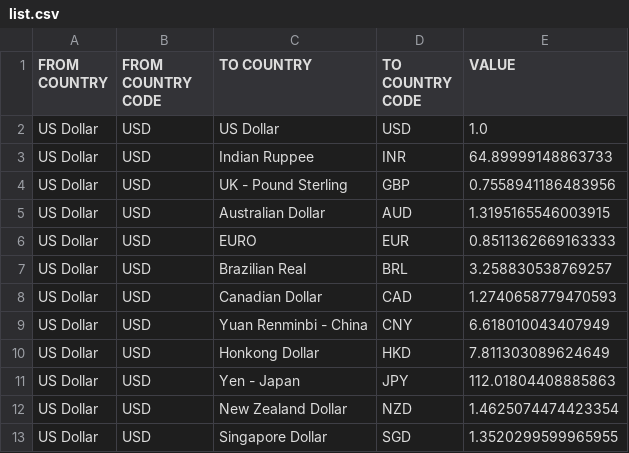
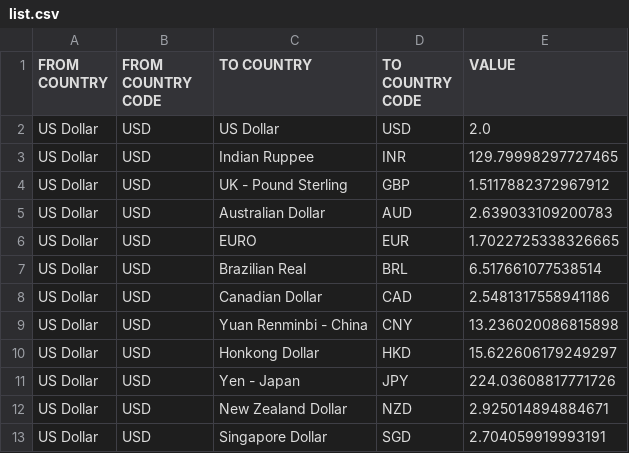
Before and after one commit to rishivamshi/Currency-Converter, a CSV file: list.csv, drawn as a sheet.

```diff
--- a/list.csv
+++ b/list.csv
@@ -1,13 +1,13 @@
 FROM COUNTRY,FROM COUNTRY CODE,TO COUNTRY,TO COUNTRY CODE,VALUE
-US Dollar,USD,US Dollar,USD,1.0
-US Dollar,USD,Indian Ruppee,INR,64.89999148863733
-US Dollar,USD,UK - Pound Sterling,GBP,0.7558941186483956
-US Dollar,USD,Australian Dollar,AUD,1.3195165546003915
-US Dollar,USD,EURO,EUR,0.8511362669163333
-US Dollar,USD,Brazilian Real,BRL,3.258830538769257
-US Dollar,USD,Canadian Dollar,CAD,1.2740658779470593
-US Dollar,USD,Yuan Renminbi - China,CNY,6.618010043407949
-US Dollar,USD,Honkong Dollar,HKD,7.811303089624649
-US Dollar,USD,Yen - Japan,JPY,112.01804408885863
-US Dollar,USD,New Zealand Dollar,NZD,1.4625074474423354
-US Dollar,USD,Singapore Dollar,SGD,1.3520299599965955
+US Dollar,USD,US Dollar,USD,2.0
+US Dollar,USD,Indian Ruppee,INR,129.79998297727465
+US Dollar,USD,UK - Pound Sterling,GBP,1.5117882372967912
+US Dollar,USD,Australian Dollar,AUD,2.639033109200783
+US Dollar,USD,EURO,EUR,1.7022725338326665
+US Dollar,USD,Brazilian Real,BRL,6.517661077538514
+US Dollar,USD,Canadian Dollar,CAD,2.5481317558941186
+US Dollar,USD,Yuan Renminbi - China,CNY,13.236020086815898
+US Dollar,USD,Honkong Dollar,HKD,15.622606179249297
+US Dollar,USD,Yen - Japan,JPY,224.03608817771726
+US Dollar,USD,New Zealand Dollar,NZD,2.925014894884671
+US Dollar,USD,Singapore Dollar,SGD,2.704059919993191
```
Also changed, not shown: 1 other file.
